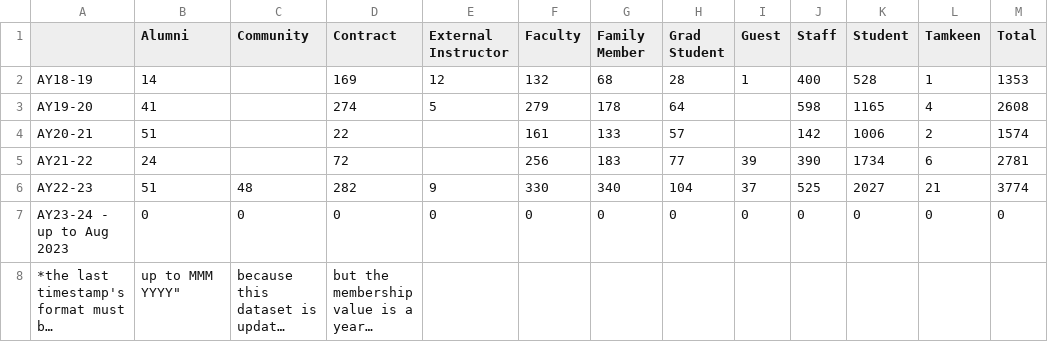
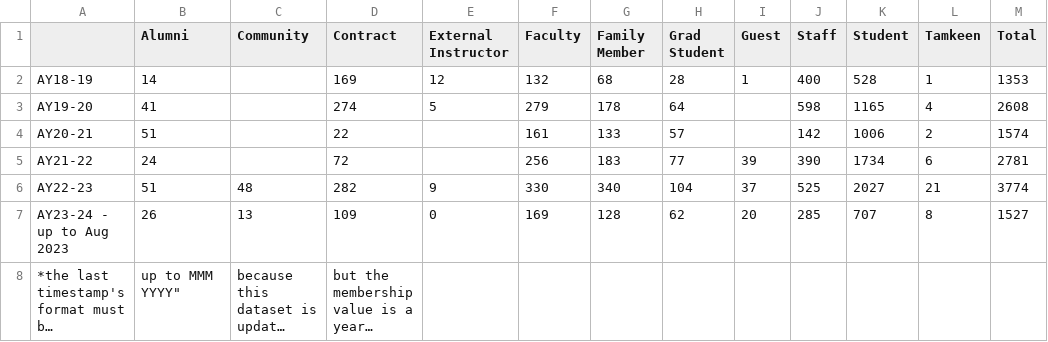
Before and after one commit to RitinDev/CITIES-data-scraper-test, a CSV file: athletics-fabs-membership/athletics-fabs-membership-raw-data.csv, drawn as a sheet; long unchanged cells end in …; the diff names each change by its address in the sheet, - before the commit and + after, or states it on an @@ line.

```diff
--- a/athletics-fabs-membership/athletics-fabs-membership-raw-data.csv
+++ b/athletics-fabs-membership/athletics-fabs-membership-raw-data.csv
-B7 (Alumni): 0
+B7 (Alumni): 26
-C7 (Community): 0
+C7 (Community): 13
-D7 (Contract): 0
+D7 (Contract): 109
-F7 (Faculty): 0
+F7 (Faculty): 169
-G7 (Family Member): 0
+G7 (Family Member): 128
-H7 (Grad Student): 0
+H7 (Grad Student): 62
-I7 (Guest): 0
+I7 (Guest): 20
-J7 (Staff): 0
+J7 (Staff): 285
-K7 (Student): 0
+K7 (Student): 707
-L7 (Tamkeen): 0
+L7 (Tamkeen): 8
-M7 (Total): 0
+M7 (Total): 1527
```
Also changed, not shown: air-quality/air-quality-daily.csv, 2 other files.
